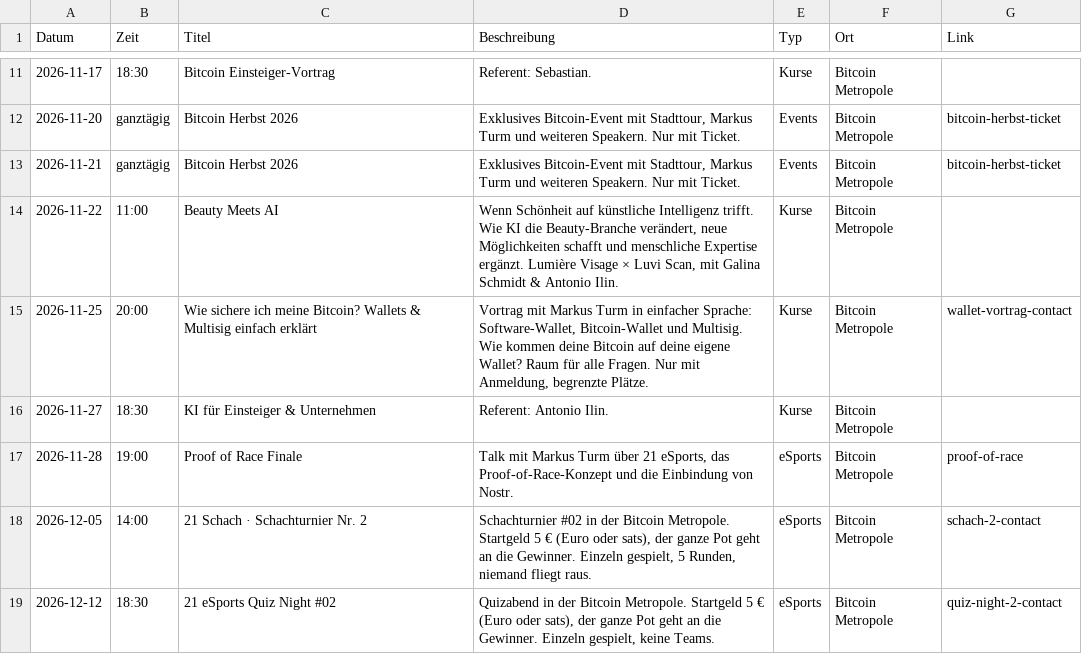
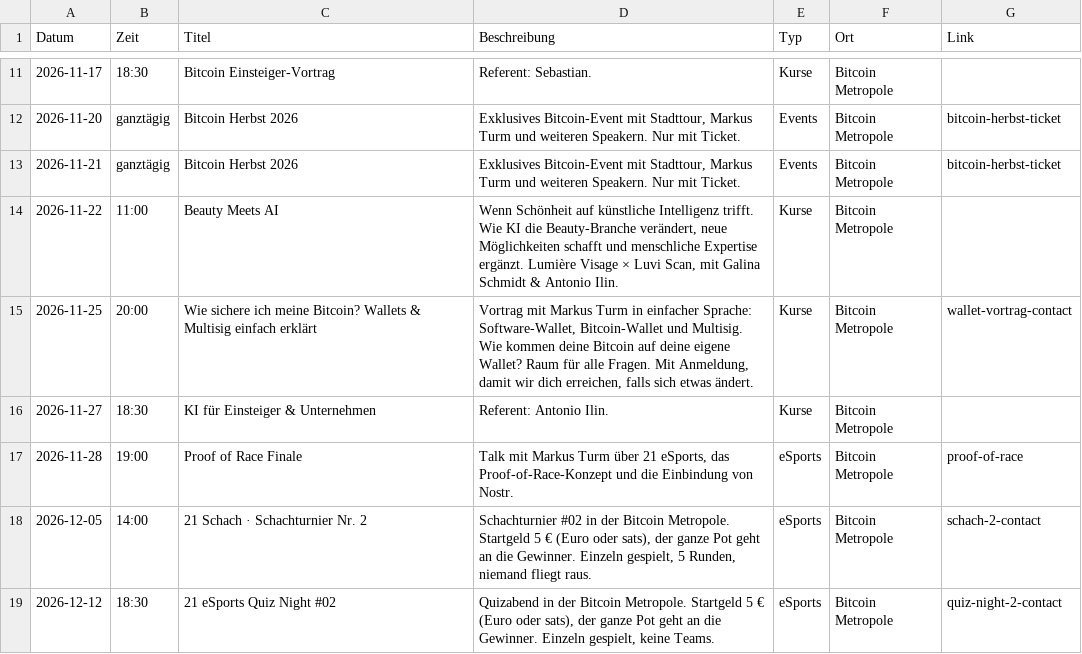
Before and after one commit to Razue/bitcoin_metropole_kempten, a CSV file: programm.csv, drawn as a sheet; only a part is shown, gaps mark what is left out.

Commit message:
Programm: Wallet-Vortrag 25.11. – „Mit Anmeldung, damit wir dich erreichen, falls sich etwas ändert“ statt „Nur mit Anmeldung“

```diff
--- a/programm.csv
+++ b/programm.csv
@@ -14,3 +14,3 @@ Datum,Zeit,Titel,Beschreibung,Typ,Ort,Link
 2026-11-22,11:00,Beauty Meets AI,"Wenn Schönheit auf künstliche Intelligenz trifft. Wie KI die Beauty-Branche verändert, neue Möglichkeiten schafft und menschliche Expertise ergänzt. Lumière Visage × Luvi Scan, mit Galina Schmidt & Antonio Ilin.",Kurse,Bitcoin Metropole,
-2026-11-25,20:00,Wie sichere ich meine Bitcoin? Wallets & Multisig einfach erklärt,"Vortrag mit Markus Turm in einfacher Sprache: Software-Wallet, Bitcoin-Wallet und Multisig. Wie kommen deine Bitcoin auf deine eigene Wallet? Raum für alle Fragen. Nur mit Anmeldung, begrenzte Plätze.",Kurse,Bitcoin Metropole,wallet-vortrag-contact
+2026-11-25,20:00,Wie sichere ich meine Bitcoin? Wallets & Multisig einfach erklärt,"Vortrag mit Markus Turm in einfacher Sprache: Software-Wallet, Bitcoin-Wallet und Multisig. Wie kommen deine Bitcoin auf deine eigene Wallet? Raum für alle Fragen. Mit Anmeldung, damit wir dich erreichen, falls sich etwas ändert.",Kurse,Bitcoin Metropole,wallet-vortrag-contact
 2026-11-27,18:30,KI für Einsteiger & Unternehmen,"Referent: Antonio Ilin.",Kurse,Bitcoin Metropole,
```
Also changed, not shown: 2 other files.
